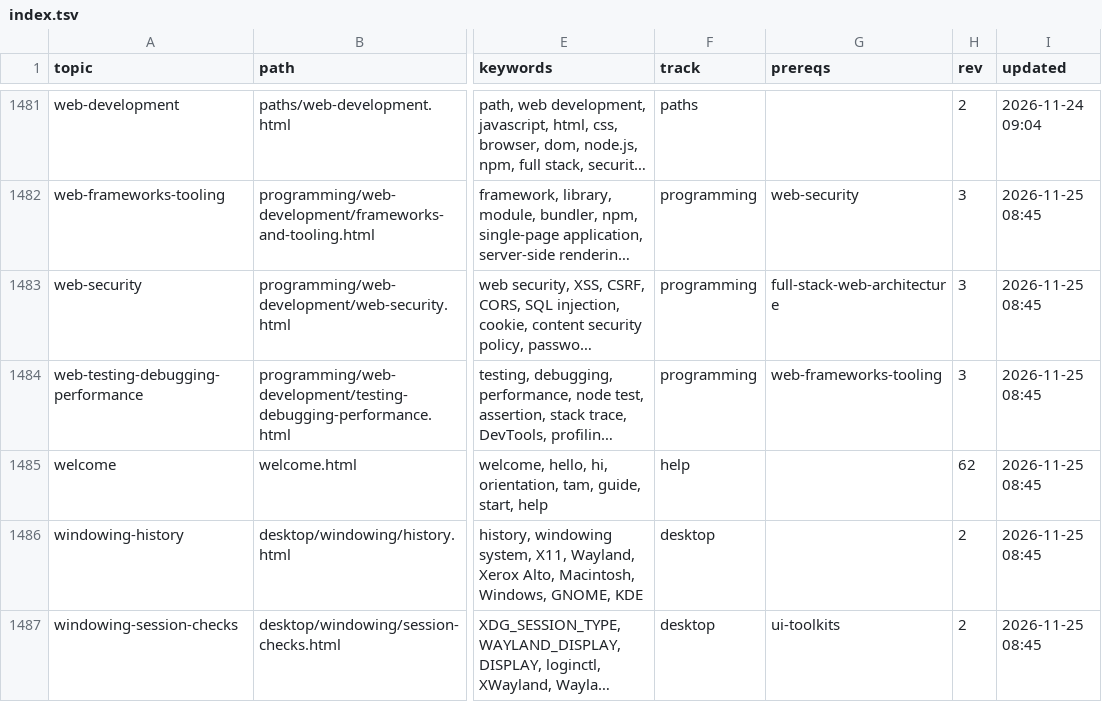
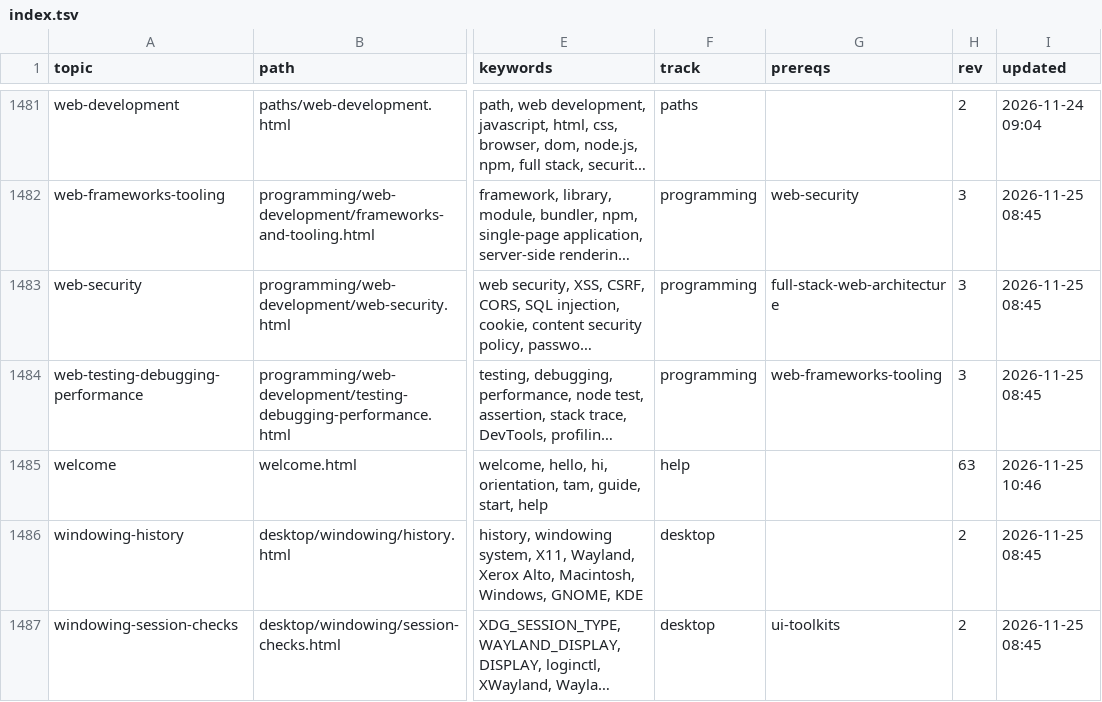
Before and after one commit to greenermoose/tam, a TSV file: knowledge/index.tsv, drawn as a sheet; only a part is shown, gaps mark what is left out; long unchanged cells end in …; the diff names each change by its address in the sheet, - before the commit and + after, or states it on an @@ line.

Commit message:
Refresh corpus index revisions after 491d2c4

```diff
--- a/knowledge/index.tsv
+++ b/knowledge/index.tsv
-H1485 (rev): 62
+H1485 (rev): 63
-I1485 (updated): 2026-11-25 08:45
+I1485 (updated): 2026-11-25 10:46
```
Also changed, not shown: 1 other file.
